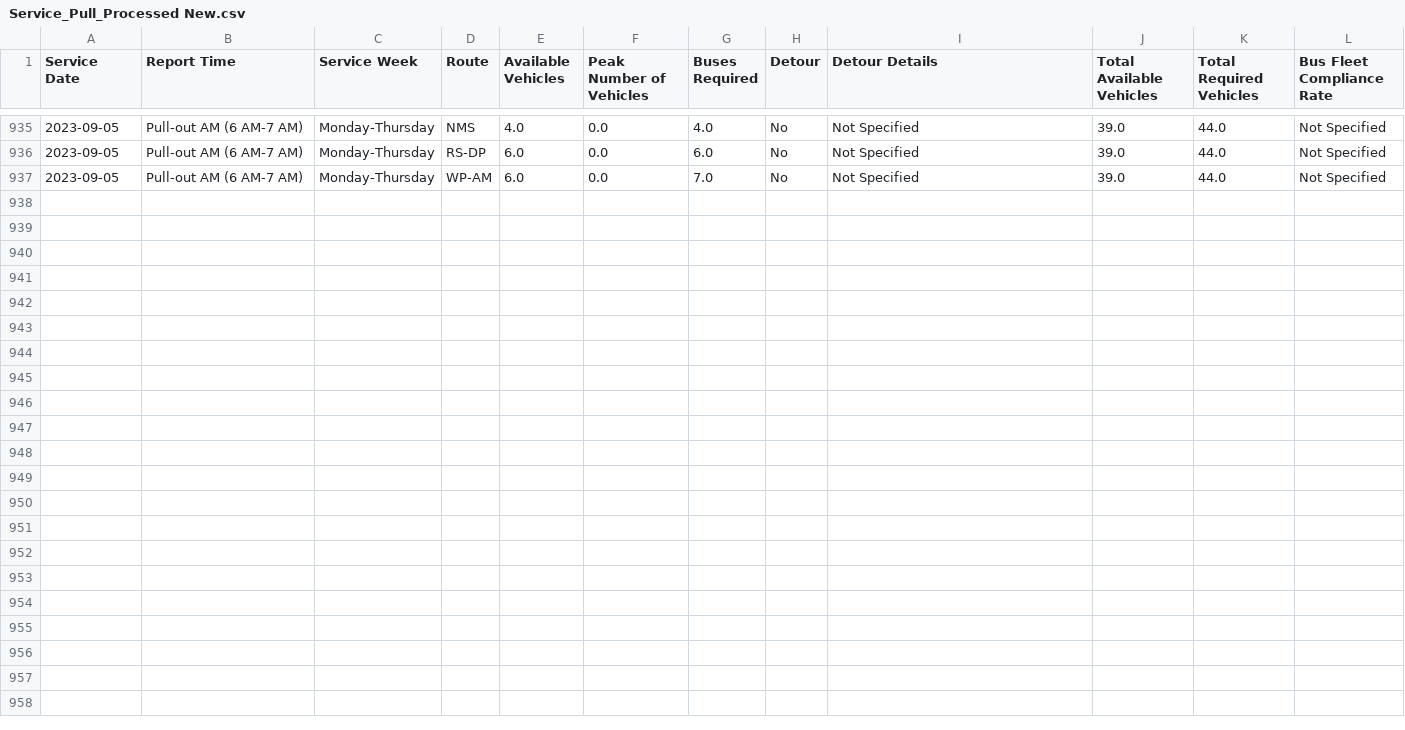
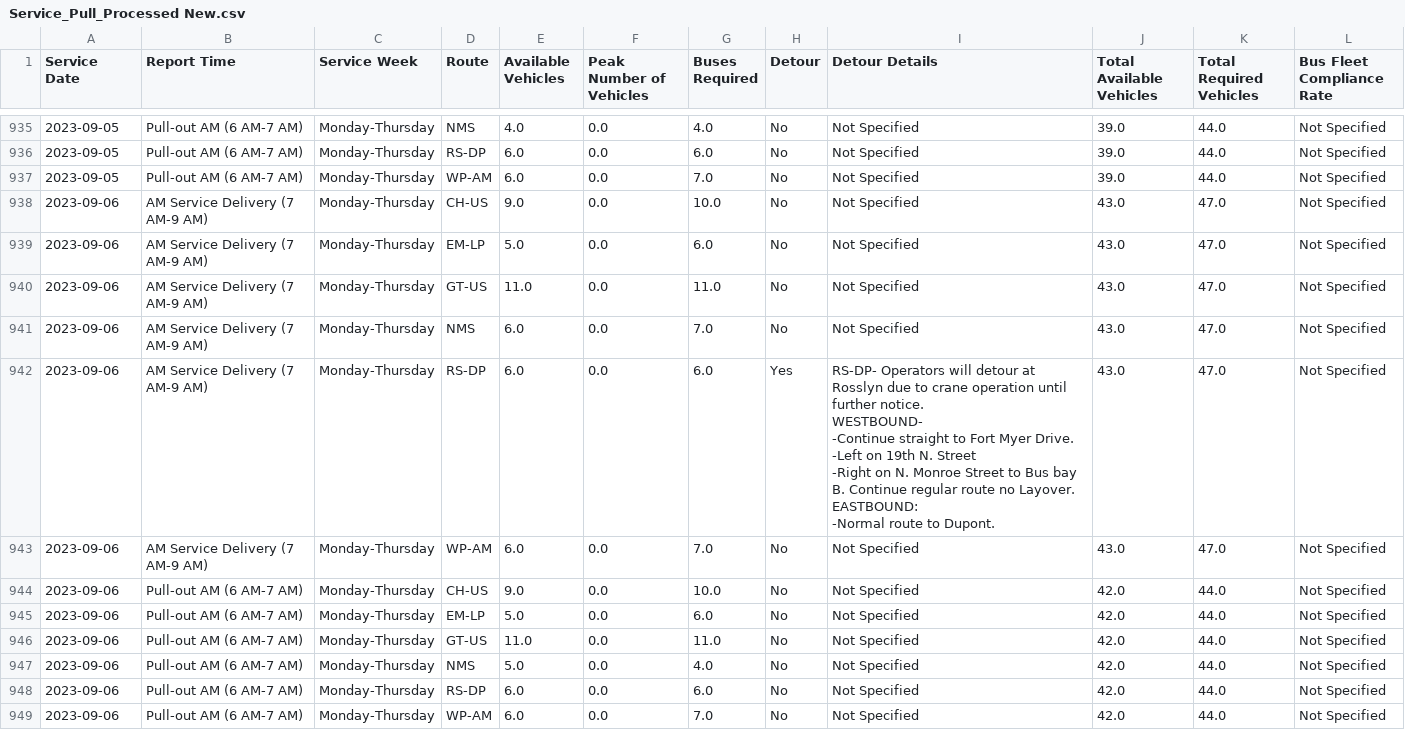
Before and after one commit to TerondaDavis/DC-Circulator-Operations, a CSV file: Data/Service_Pull_Processed New.csv, drawn as a sheet; only a part is shown, gaps mark what is left out; ↵ is a line break in a cell; the diff names each change by its address in the sheet, - before the commit and + after, or states it on an @@ line.

```diff
--- a/Data/Service_Pull_Processed New.csv
+++ b/Data/Service_Pull_Processed New.csv
+row 938: 2023-09-06 | AM Service Delivery (7 AM-9 AM) | Monday-Thursday | CH-US | 9.0 | 0.0 | 10.0 | No | Not Specified | 43.0 | 47.0 | Not Specified
+row 939: 2023-09-06 | AM Service Delivery (7 AM-9 AM) | Monday-Thursday | EM-LP | 5.0 | 0.0 | 6.0 | No | Not Specified | 43.0 | 47.0 | Not Specified
+row 940: 2023-09-06 | AM Service Delivery (7 AM-9 AM) | Monday-Thursday | GT-US | 11.0 | 0.0 | 11.0 | No | Not Specified | 43.0 | 47.0 | Not Specified
+row 941: 2023-09-06 | AM Service Delivery (7 AM-9 AM) | Monday-Thursday | NMS | 6.0 | 0.0 | 7.0 | No | Not Specified | 43.0 | 47.0 | Not Specified
+row 942: 2023-09-06 | AM Service Delivery (7 AM-9 AM) | Monday-Thursday | RS-DP | 6.0 | 0.0 | 6.0 | Yes | RS-DP- Operators will detour at Rosslyn due to crane operation until further notice. ↵ WESTBOUND- ↵ -Continue straight to Fort Myer Drive. ↵ -Left on 19th N. Street ↵ -Right on N. Monroe Street to Bus bay B. Continue regular route no Layover. ↵ EASTBOUND: ↵ -Normal route to Dupont. | 43.0 | 47.0 | Not Specified
+row 943: 2023-09-06 | AM Service Delivery (7 AM-9 AM) | Monday-Thursday | WP-AM | 6.0 | 0.0 | 7.0 | No | Not Specified | 43.0 | 47.0 | Not Specified
+row 944: 2023-09-06 | Pull-out AM (6 AM-7 AM) | Monday-Thursday | CH-US | 9.0 | 0.0 | 10.0 | No | Not Specified | 42.0 | 44.0 | Not Specified
+row 945: 2023-09-06 | Pull-out AM (6 AM-7 AM) | Monday-Thursday | EM-LP | 5.0 | 0.0 | 6.0 | No | Not Specified | 42.0 | 44.0 | Not Specified
+row 946: 2023-09-06 | Pull-out AM (6 AM-7 AM) | Monday-Thursday | GT-US | 11.0 | 0.0 | 11.0 | No | Not Specified | 42.0 | 44.0 | Not Specified
+row 947: 2023-09-06 | Pull-out AM (6 AM-7 AM) | Monday-Thursday | NMS | 5.0 | 0.0 | 4.0 | No | Not Specified | 42.0 | 44.0 | Not Specified
+row 948: 2023-09-06 | Pull-out AM (6 AM-7 AM) | Monday-Thursday | RS-DP | 6.0 | 0.0 | 6.0 | No | Not Specified | 42.0 | 44.0 | Not Specified
+row 949: 2023-09-06 | Pull-out AM (6 AM-7 AM) | Monday-Thursday | WP-AM | 6.0 | 0.0 | 7.0 | No | Not Specified | 42.0 | 44.0 | Not Specified
```
Also changed, not shown: Data/Chargers_Full_Buses_Processed New.csv, Data/Low_Charge_Buses_Processed New.csv, 4 other files.
